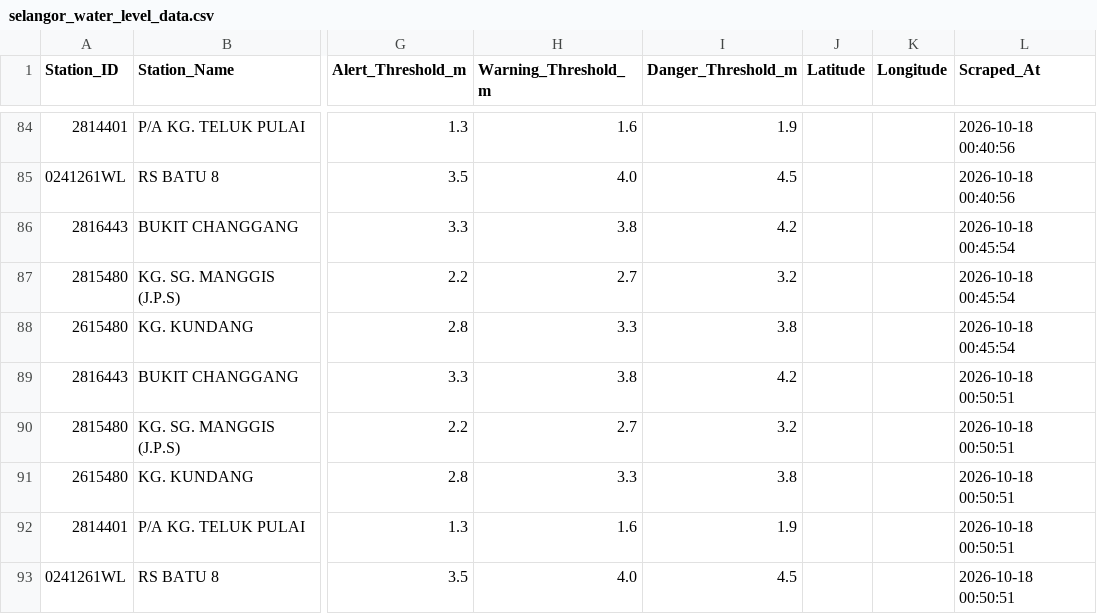
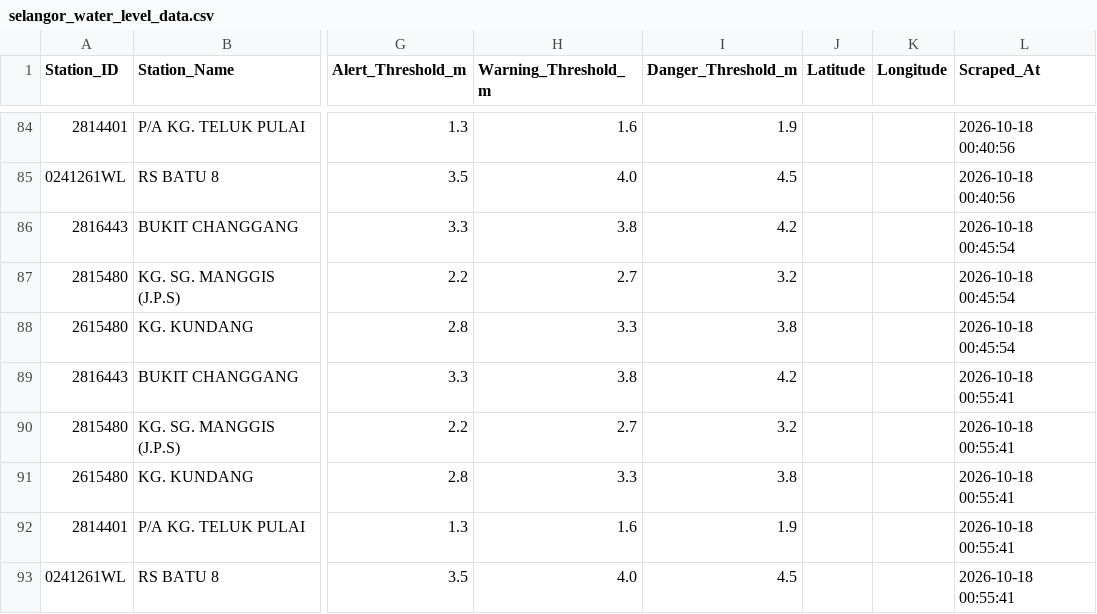
Before and after one commit to samanghs/banjir-water-level, a CSV file: selangor_water_level_data.csv, drawn as a sheet; only a part is shown, gaps mark what is left out; the diff names each change by its address in the sheet, - before the commit and + after, or states it on an @@ line.

```diff
--- a/selangor_water_level_data.csv
+++ b/selangor_water_level_data.csv
-L89:L93 (Scraped_At): 2026-10-18 00:50:51
+L89:L93 (Scraped_At): 2026-10-18 00:55:41
```
